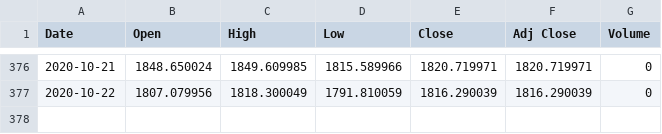
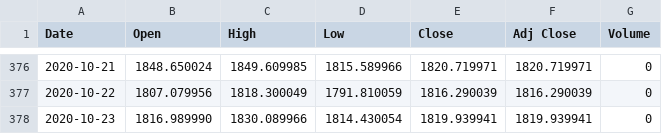
Before and after one commit to adamaltmejd/sse_cern, a CSV file: data/OMX30/OMX30.csv, drawn as a sheet; only a part is shown, gaps mark what is left out.

```diff
--- a/data/OMX30/OMX30.csv
+++ b/data/OMX30/OMX30.csv
@@ -377 +377,2 @@ Date,Open,High,Low,Close,Adj Close,Volume
 2020-10-22,1807.079956,1818.300049,1791.810059,1816.290039,1816.290039,0
+2020-10-23,1816.989990,1830.089966,1814.430054,1819.939941,1819.939941,0
```
Also changed, not shown: 1 other file.
